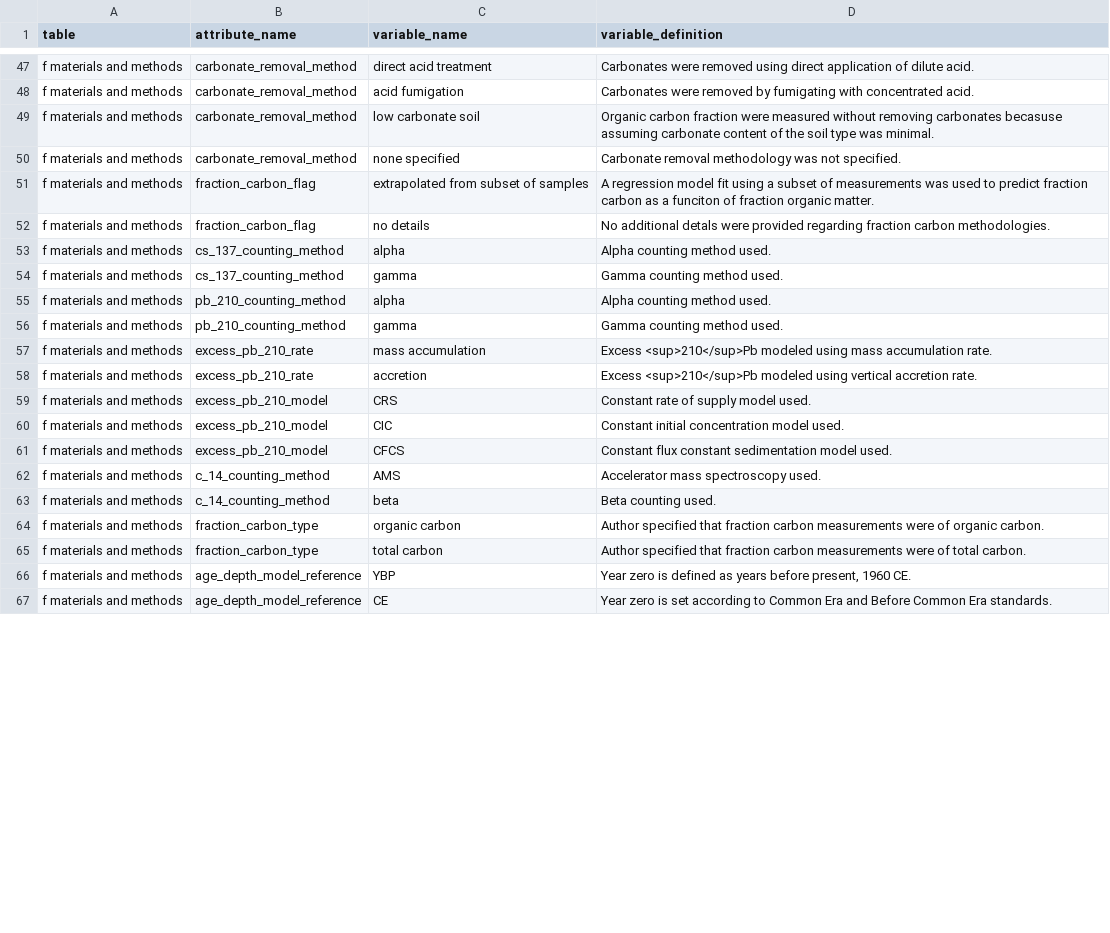
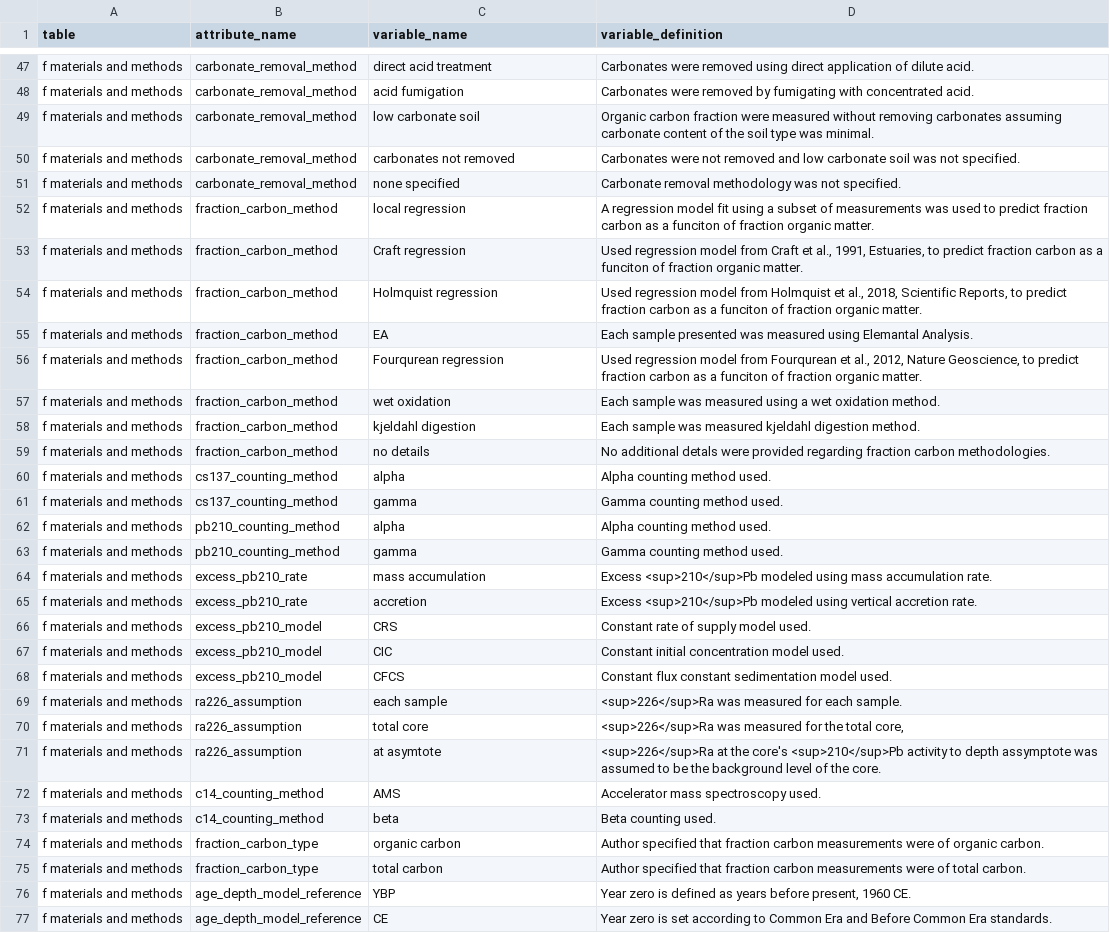
Before and after one commit to Smithsonian/CCRCN-Public-Comment, a CSV file: docs/tables/controlled_variables_180627.csv, drawn as a sheet; only a part is shown, gaps mark what is left out; the diff covers the shown part only.

```diff
--- a/docs/tables/controlled_variables_180627.csv
+++ b/docs/tables/controlled_variables_180627.csv
@@ -49,16 +49,26 @@ f materials and methods,carbonate_removal_method,acid  fumigation,Carbonates wer
-f materials and methods,carbonate_removal_method,low carbonate soil,Organic carbon fraction were measured without removing carbonates becasuse assuming carbonate content of the soil type was minimal.
+f materials and methods,carbonate_removal_method,low carbonate soil,Organic carbon fraction were measured without removing carbonates assuming carbonate content of the soil type was minimal.
+f materials and methods,carbonate_removal_method,carbonates not removed,Carbonates were not removed and low carbonate soil was not specified.
 f materials and methods,carbonate_removal_method,none specified,Carbonate removal methodology was not specified.
-f materials and methods,fraction_carbon_flag,extrapolated from subset of samples,A regression model fit using a subset of measurements was used to predict fraction carbon as a funciton of fraction organic matter.
-f materials and methods,fraction_carbon_flag,no details,No additional detals were provided regarding fraction carbon methodologies.
-f materials and methods,cs_137_counting_method,alpha,Alpha counting method used.
-f materials and methods,cs_137_counting_method,gamma,Gamma counting method used.
-f materials and methods,pb_210_counting_method,alpha,Alpha counting method used.
-f materials and methods,pb_210_counting_method,gamma,Gamma counting method used.
-f materials and methods,excess_pb_210_rate,mass accumulation,Excess <sup>210</sup>Pb modeled using mass accumulation rate.
-f materials and methods,excess_pb_210_rate,accretion,Excess <sup>210</sup>Pb modeled using vertical accretion rate.
-f materials and methods,excess_pb_210_model,CRS,Constant rate of supply model used.
-f materials and methods,excess_pb_210_model,CIC,Constant initial concentration model used.
-f materials and methods,excess_pb_210_model,CFCS,Constant flux constant sedimentation model used.
-f materials and methods,c_14_counting_method,AMS,Accelerator mass spectroscopy used.
-f materials and methods,c_14_counting_method,beta,Beta counting used.
+f materials and methods,fraction_carbon_method,local regression,A regression model fit using a subset of measurements was used to predict fraction carbon as a funciton of fraction organic matter.
+f materials and methods,fraction_carbon_method,Craft regression,"Used regression model from Craft et al., 1991, Estuaries, to predict fraction carbon as a funciton of fraction organic matter."
+f materials and methods,fraction_carbon_method,Holmquist regression,"Used regression model from Holmquist et al., 2018, Scientific Reports, to predict fraction carbon as a funciton of fraction organic matter."
+f materials and methods,fraction_carbon_method,EA,Each sample presented was measured using Elemantal Analysis.
+f materials and methods,fraction_carbon_method,Fourqurean regression,"Used regression model from Fourqurean et al., 2012, Nature Geoscience, to predict fraction carbon as a funciton of fraction organic matter."
+f materials and methods,fraction_carbon_method,wet oxidation,Each sample was measured using a wet oxidation method.
+f materials and methods,fraction_carbon_method,kjeldahl digestion,Each sample was measured kjeldahl digestion method.
+f materials and methods,fraction_carbon_method,no details,No additional detals were provided regarding fraction carbon methodologies.
+f materials and methods,cs137_counting_method,alpha,Alpha counting method used.
+f materials and methods,cs137_counting_method,gamma,Gamma counting method used.
+f materials and methods,pb210_counting_method,alpha,Alpha counting method used.
+f materials and methods,pb210_counting_method,gamma,Gamma counting method used.
+f materials and methods,excess_pb210_rate,mass accumulation,Excess <sup>210</sup>Pb modeled using mass accumulation rate.
+f materials and methods,excess_pb210_rate,accretion,Excess <sup>210</sup>Pb modeled using vertical accretion rate.
+f materials and methods,excess_pb210_model,CRS,Constant rate of supply model used.
+f materials and methods,excess_pb210_model,CIC,Constant initial concentration model used.
+f materials and methods,excess_pb210_model,CFCS,Constant flux constant sedimentation model used.
+f materials and methods,ra226_assumption,each sample,<sup>226</sup>Ra was measured for each sample.
+f materials and methods,ra226_assumption,total core,"<sup>226</sup>Ra was measured for the total core,"
+f materials and methods,ra226_assumption,at asymtote,<sup>226</sup>Ra at the core's <sup>210</sup>Pb activity to depth assymptote was assumed to be the background level of the core.
+f materials and methods,c14_counting_method,AMS,Accelerator mass spectroscopy used.
+f materials and methods,c14_counting_method,beta,Beta counting used.
 f materials and methods,fraction_carbon_type,organic carbon,Author specified that fraction carbon measurements were of organic carbon.
```
Also changed, not shown: 5 added rows, 1 removed row and 14 edited cells elsewhere in this file, docs/tables/controlled_attributes_180626.csv, 10 other files.
